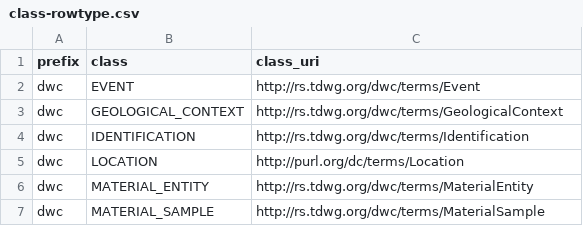
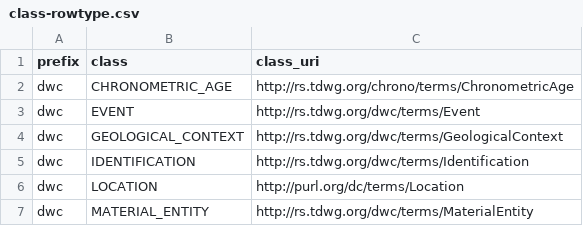
Before and after one commit to AtlasOfLivingAustralia/dwcahandler, a CSV file: src/dwcahandler/dwca/terms/class-rowtype.csv, drawn as a sheet; only a part is shown; the shorter side is filled out with more unchanged rows; the diff covers the shown part only; the diff names each change by its address in the sheet, - before the commit and + after, or states it on an @@ line.

Commit message:
https://github.com/AtlasOfLivingAustralia/dwcahandler/issues/20 - Pull in all gbif latest extensions except for deprecated once

```diff
--- a/src/dwcahandler/dwca/terms/class-rowtype.csv
+++ b/src/dwcahandler/dwca/terms/class-rowtype.csv
+row 2: dwc | CHRONOMETRIC_AGE | http://rs.tdwg.org/chrono/terms/ChronometricAge
```
Also changed, not shown: 25 added rows elsewhere in this file, 4 other files.
